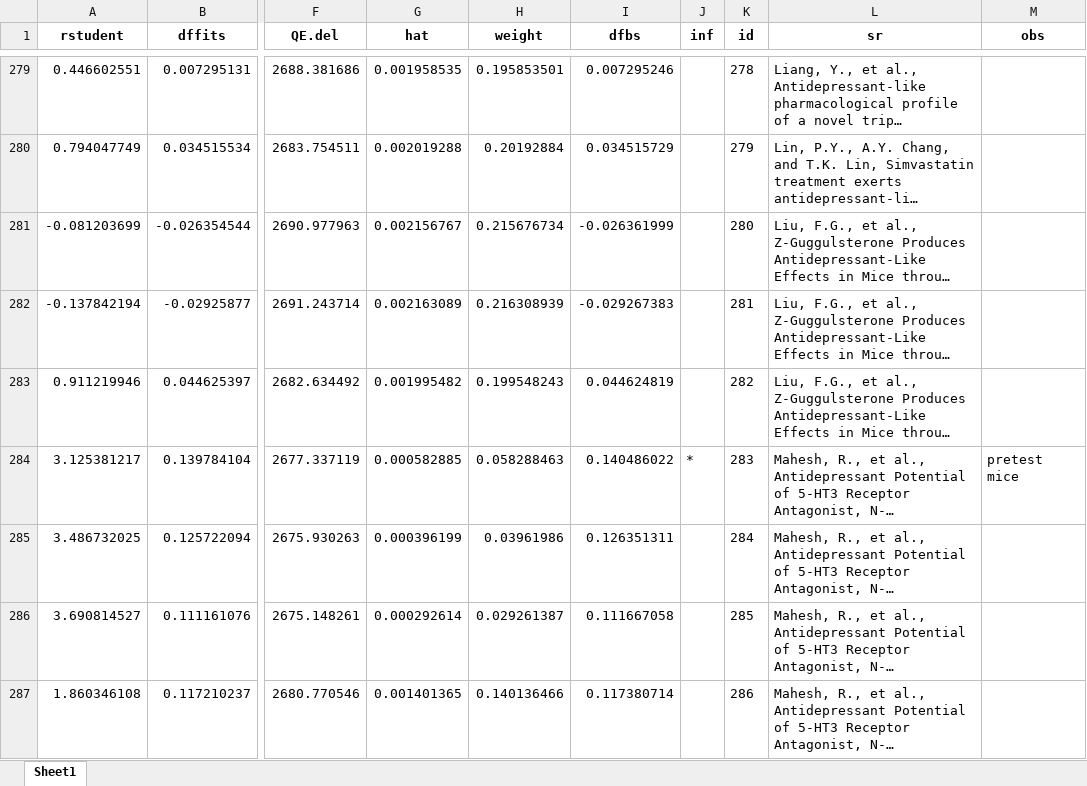
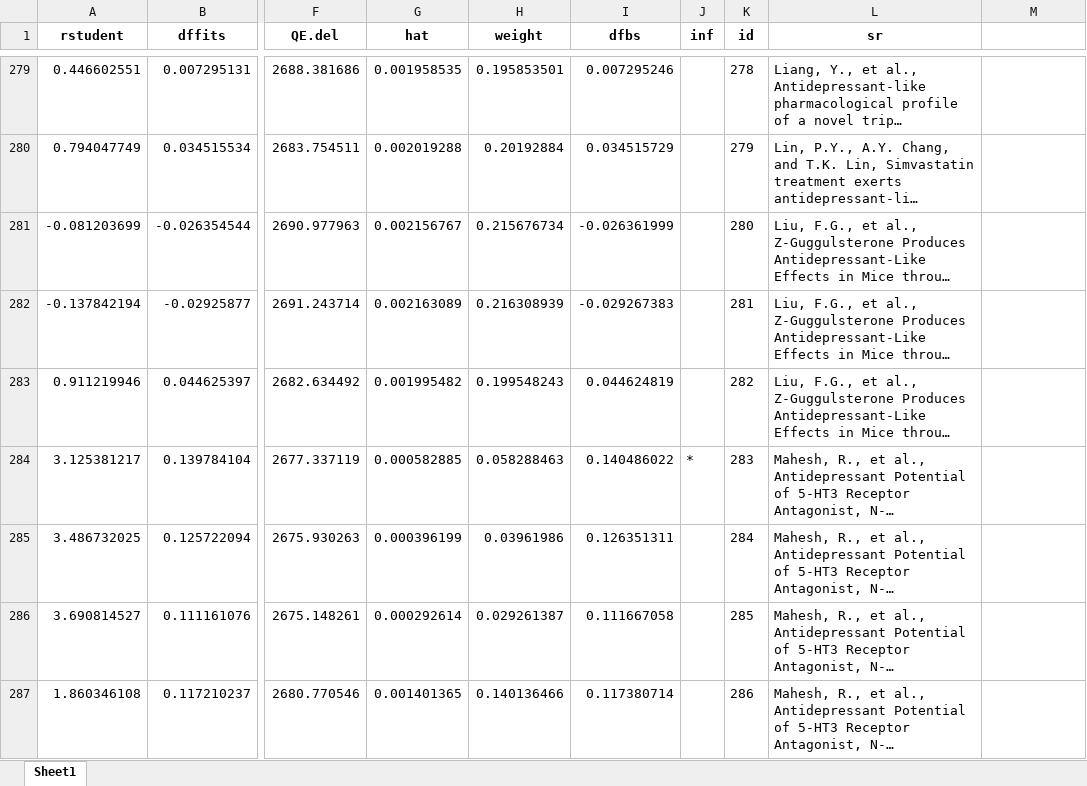
Before and after one commit to tamimart/DissAnalysis, an Excel workbook: data/influence.xlsx, sheet Sheet1, drawn as a sheet; only a part is shown, gaps mark what is left out; long unchanged cells end in …; values as stored, in another font and other column widths than the file's, no borders; the diff covers the shown part only; the diff names each change by its address in the sheet, - before the commit and + after, or states it on an @@ line.

```diff
--- a/data/influence.xlsx (sheet Sheet1)
+++ b/data/influence.xlsx (sheet Sheet1)
-M1: obs
+M1: (empty)
-M284: pretest mice
+M284: (empty)
```
Also changed, not shown: 50 edited cells elsewhere in this sheet, data/influence2.xlsx, data/nma_contrib_c.xlsx, 5 other files.
